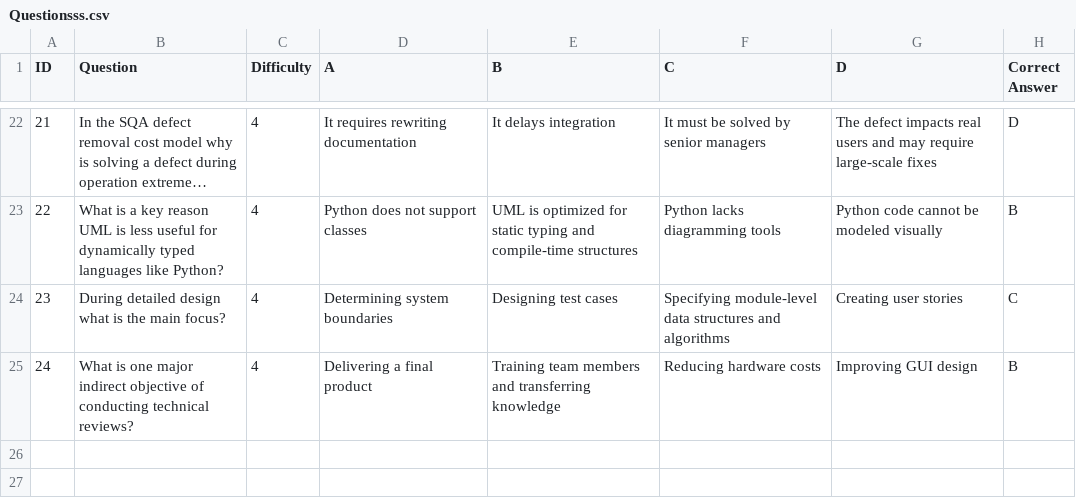
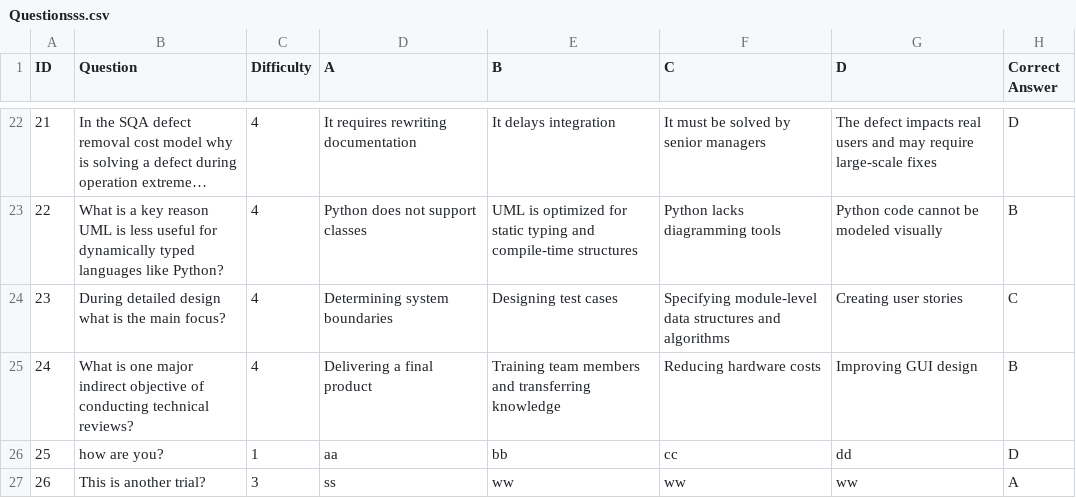
Before and after one commit to layla1010/MineSweeper_Wolf, a CSV file: src/main/resources/data/Questionsss.csv, drawn as a sheet; only a part is shown, gaps mark what is left out; long unchanged cells end in …; the diff names each change by its address in the sheet, - before the commit and + after, or states it on an @@ line.

Commit message:
Adding Logic to add question and writing to csv file

```diff
--- a/src/main/resources/data/Questionsss.csv
+++ b/src/main/resources/data/Questionsss.csv
+row 26: 25 | how are you? | 1 | aa | bb | cc | dd | D
+row 27: 26 | This is another trial? | 3 | ss | ww | ww | ww | A
```
Also changed, not shown: 4 other files.
